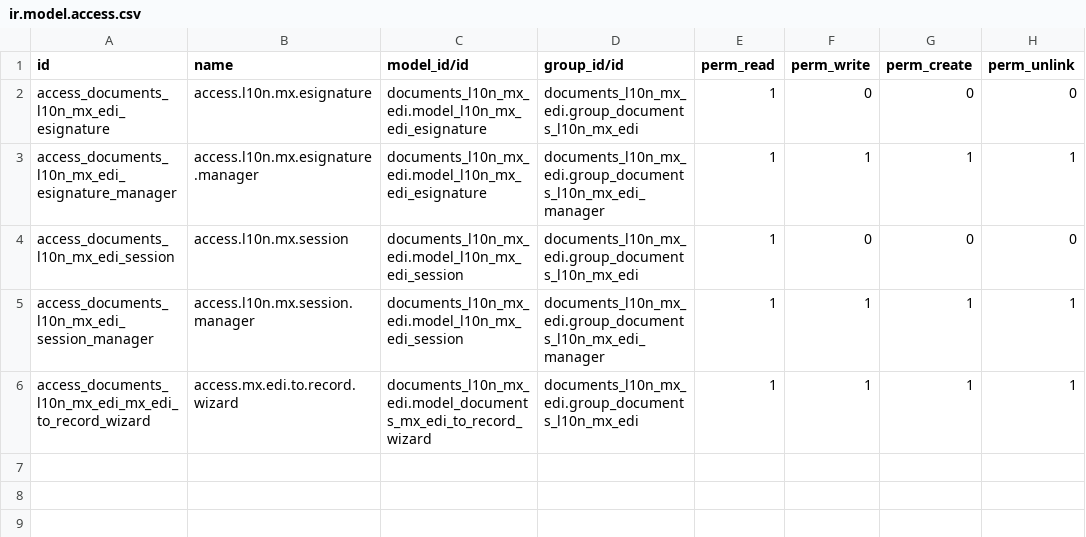
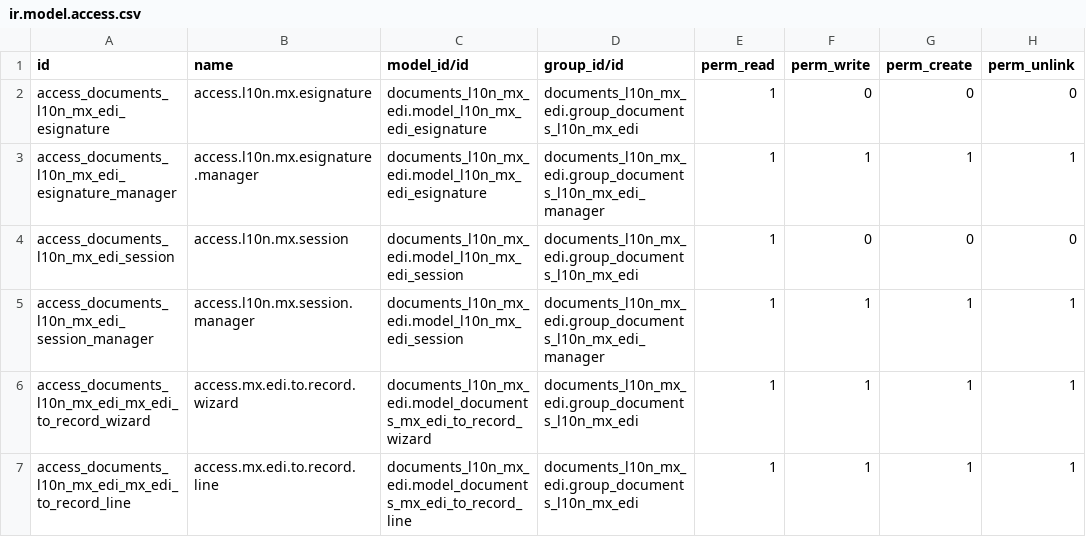
Before and after one commit to robertoCabreraAgro/addons_custom, a CSV file: documents_l10n_mx_edi/security/ir.model.access.csv, drawn as a sheet; the diff names each change by its address in the sheet, - before the commit and + after, or states it on an @@ line.

Commit message:
[IMP] documents_l10n_mx_edi: enhance XML to vendor bill wizard with invoice matching (#74)
- Adds functionality to match XML documents with existing draft vendor bills
 based on VAT, amount and missing UUID to avoid duplication of invoices.
- Validate CFDI duplicity from documents
- Validate CFDI duplicity from invoices

```diff
--- a/documents_l10n_mx_edi/security/ir.model.access.csv
+++ b/documents_l10n_mx_edi/security/ir.model.access.csv
+row 7: access_documents_l10n_mx_edi_mx_edi_to_record_line | access.mx.edi.to.record.line | documents_l10n_mx_edi.model_documents_mx_edi_to_record_line | documents_l10n_mx_edi.group_documents_l10n_mx_edi | 1 | 1 | 1 | 1
```
Also changed, not shown: 20 other files.
